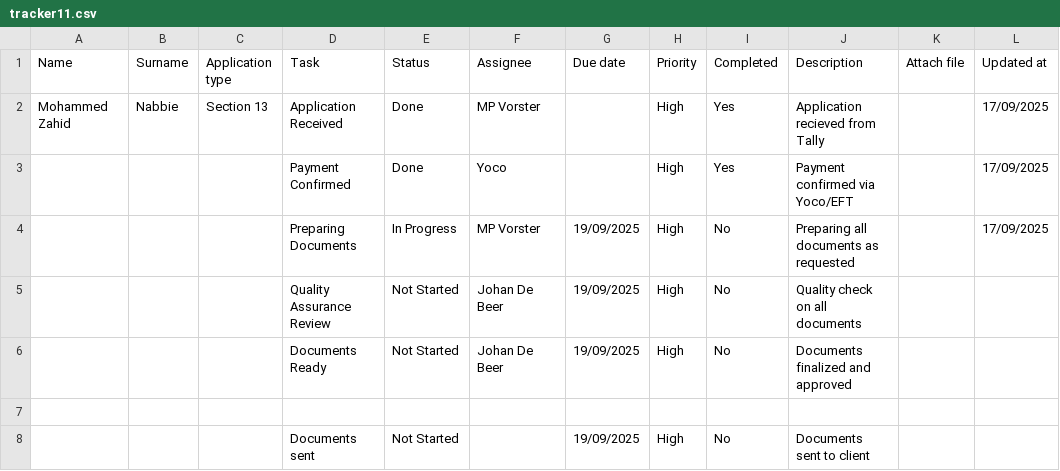
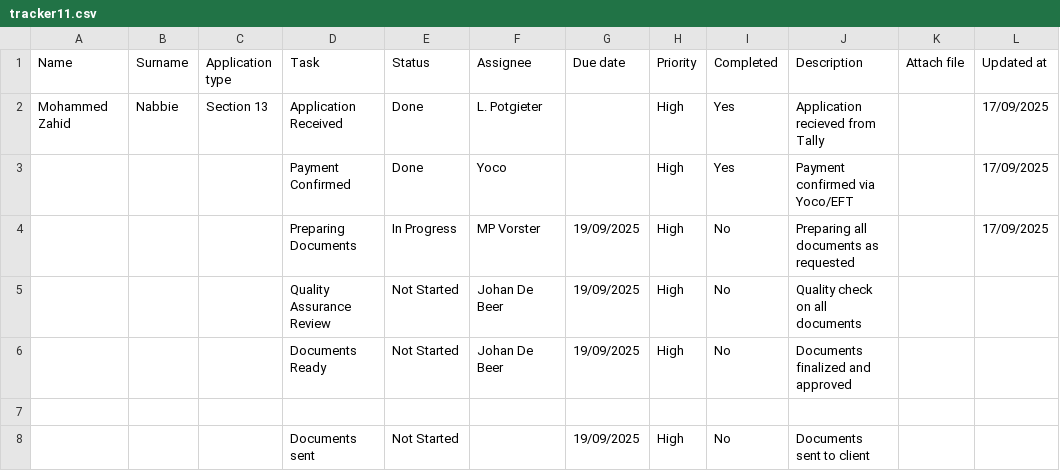
Before and after one commit to johandebeer21/Tracker-Demo, a CSV file: tracker11.csv, drawn as a sheet; only a part is shown; the diff names each change by its address in the sheet, - before the commit and + after, or states it on an @@ line.

Commit message:
Update tracker11.csv

```diff
--- a/tracker11.csv
+++ b/tracker11.csv
-F2 (Assignee): MP Vorster
+F2 (Assignee): L. Potgieter
```
